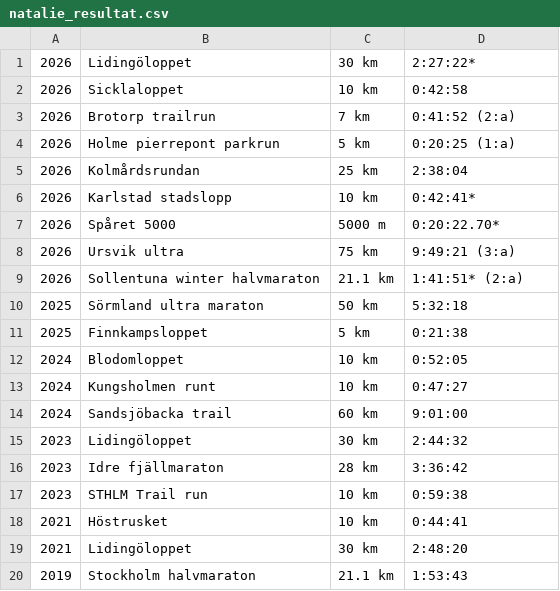
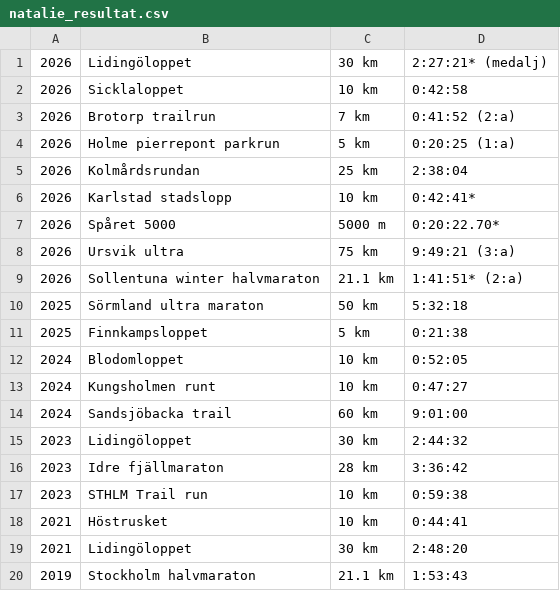
Before and after one commit to xlsrln/lopp, a CSV file: natalie_resultat.csv, drawn as a sheet.

Commit message:
Update natalie_resultat.csv

```diff
--- a/natalie_resultat.csv
+++ b/natalie_resultat.csv
@@ -1,2 +1,2 @@
-2026,Lidingöloppet,30 km,2:27:22*
+2026,Lidingöloppet,30 km,2:27:21* (medalj)
 2026,Sicklaloppet,10 km,0:42:58
```
